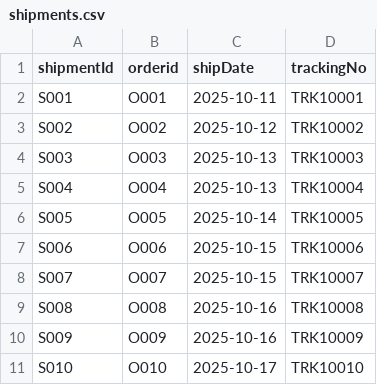
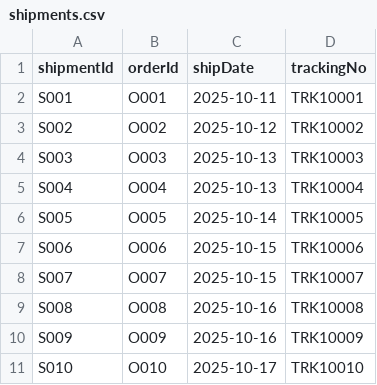
Before and after one commit to Bornali13/Ne04, a CSV file: shipments.csv, drawn as a sheet.

Commit message:
Update shipments.csv

```diff
--- a/shipments.csv
+++ b/shipments.csv
@@ -1,2 +1,2 @@
-shipmentId,orderid,shipDate,trackingNo
+shipmentId,orderId,shipDate,trackingNo
 S001,O001,2025-10-11,TRK10001
```
